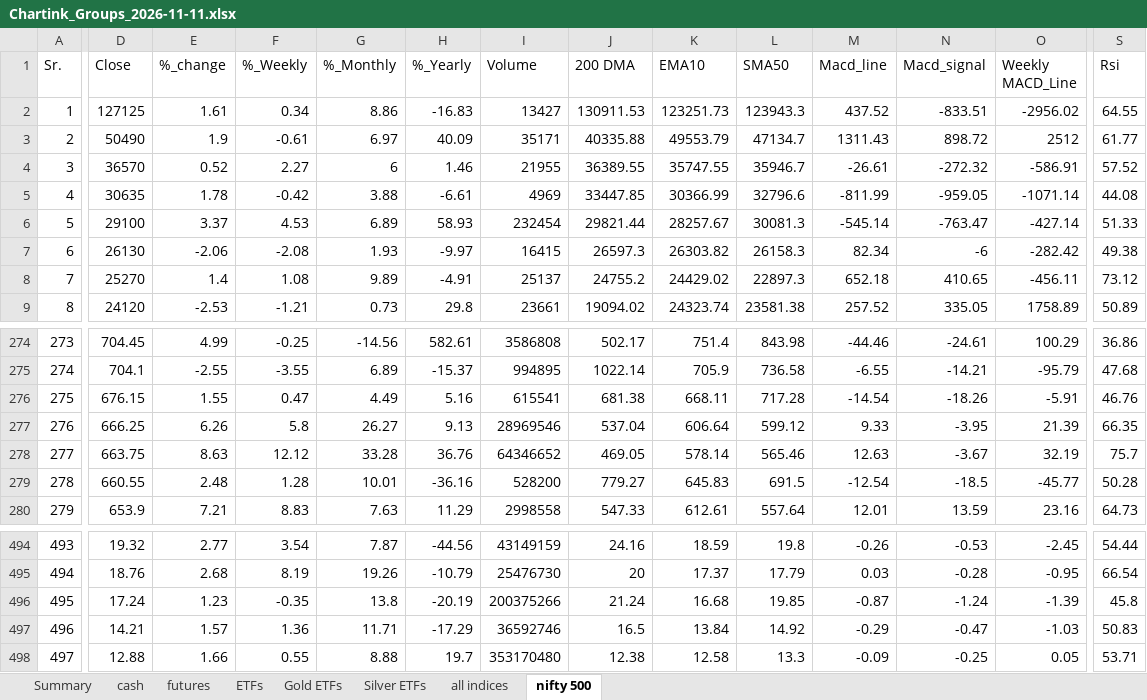
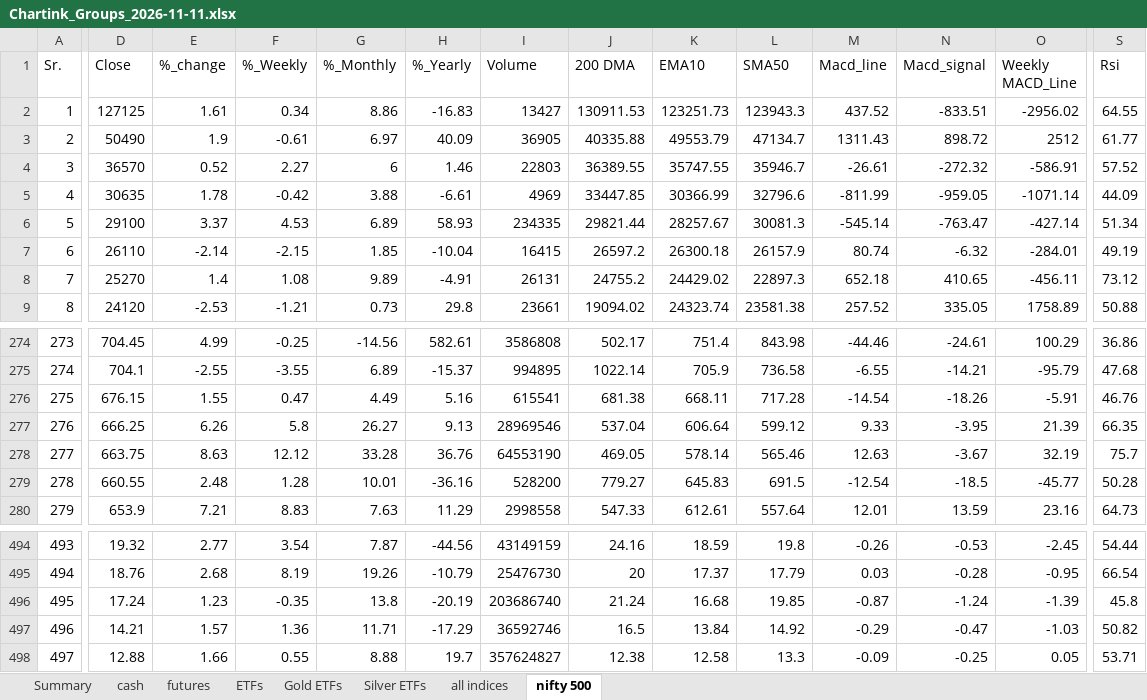
Before and after one commit to mohilsanghavi/Tlive, an Excel workbook: data/Chartink_Groups_2026-11-11.xlsx, sheet nifty 500, drawn as a sheet; only a part is shown, gaps mark what is left out; values as stored, in another font and other column widths than the file's, no borders; the diff covers the shown part only; the diff names each change by its address in the sheet, - before the commit and + after, or states it on an @@ line.

```diff
--- a/data/Chartink_Groups_2026-11-11.xlsx (sheet nifty 500)
+++ b/data/Chartink_Groups_2026-11-11.xlsx (sheet nifty 500)
-I3 (Volume): 35171
+I3 (Volume): 36905
-I4 (Volume): 21955
+I4 (Volume): 22803
-S5 (Rsi): 44.08
+S5 (Rsi): 44.09
-I6 (Volume): 232454
+I6 (Volume): 234335
-S6 (Rsi): 51.33
+S6 (Rsi): 51.34
-D7 (Close): 26130
+D7 (Close): 26110
-E7 (%_change): -2.06
+E7 (%_change): -2.14
-F7 (%_Weekly): -2.08
+F7 (%_Weekly): -2.15
-G7 (%_Monthly): 1.93
+G7 (%_Monthly): 1.85
-H7 (%_Yearly): -9.97
+H7 (%_Yearly): -10.04
-J7 (200 DMA): 26597.3
+J7 (200 DMA): 26597.2
-K7 (EMA10): 26303.82
+K7 (EMA10): 26300.18
-L7 (SMA50): 26158.3
+L7 (SMA50): 26157.9
-M7 (Macd_line): 82.34
+M7 (Macd_line): 80.74
-N7 (Macd_signal): -6
+N7 (Macd_signal): -6.32
-O7 (Weekly MACD_Line): -282.42
+O7 (Weekly MACD_Line): -284.01
-S7 (Rsi): 49.38
+S7 (Rsi): 49.19
-I8 (Volume): 25137
+I8 (Volume): 26131
-S9 (Rsi): 50.89
+S9 (Rsi): 50.88
-I278 (Volume): 64346652
+I278 (Volume): 64553190
-I496 (Volume): 200375266
+I496 (Volume): 203686740
-S497 (Rsi): 50.83
+S497 (Rsi): 50.82
-I498 (Volume): 353170480
+I498 (Volume): 357624827
```
Also changed, not shown: 11 added rows, 11 removed rows and 928 edited cells elsewhere in this sheet, sheet cash, sheet ETFs, sheet futures, sheet Silver ETFs, sheet Gold ETFs, sheet all indices, 1 more sheet.
